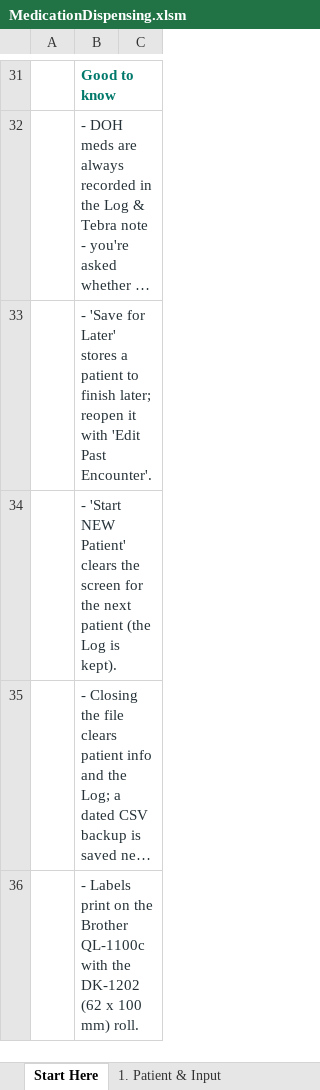
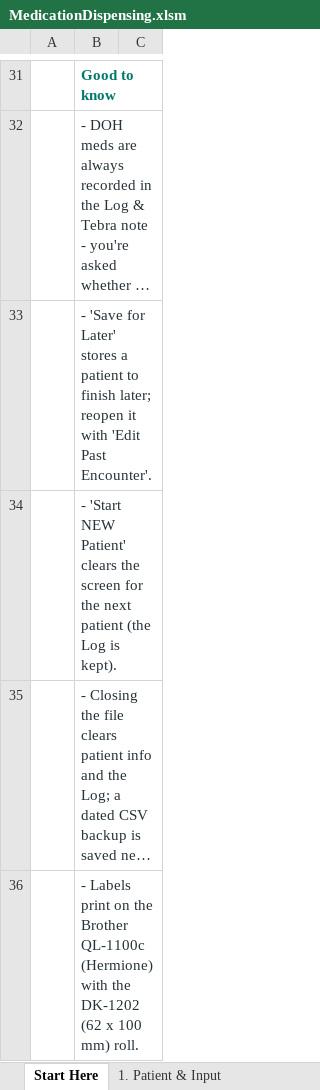
Before and after one commit to JamesSRN/scu-label-tool, an Excel workbook: MedicationDispensing.xlsm, sheet Start Here, drawn as a sheet; only a part is shown, gaps mark what is left out; long unchanged cells end in …; values as stored, in another font and other column widths than the file's, no borders; charts and pictures not drawn; the diff names each change by its address in the sheet, - before the commit and + after, or states it on an @@ line.

```diff
--- a/MedicationDispensing.xlsm (sheet Start Here)
+++ b/MedicationDispensing.xlsm (sheet Start Here)
-B36: …Brother QL-1100c with the…
+B36: …Brother QL-1100c (Hermione) with the…
```
Also changed, not shown: sheet 5. Tebra Notes, sheet 1. Patient & Input, charts or pictures.
